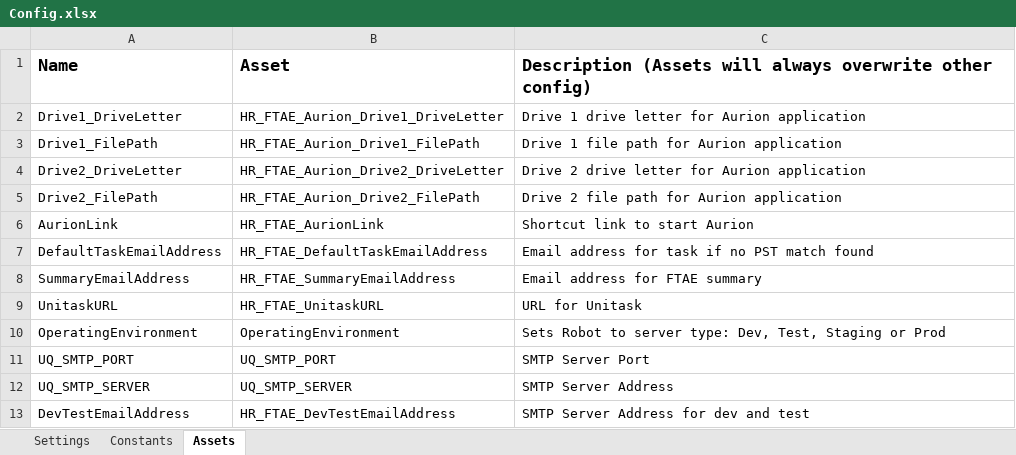
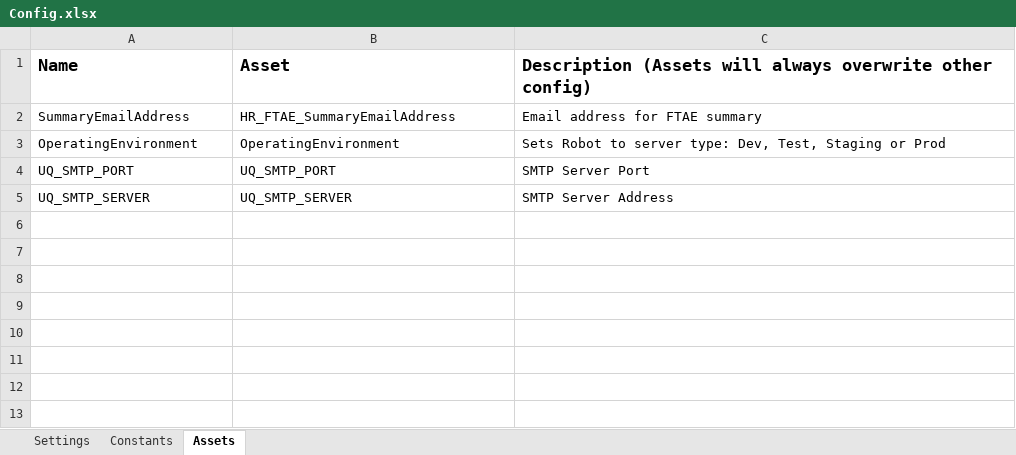
Before and after one commit to uqmgupt1/RpaUiPathProcess, an Excel workbook: Processes/HR_FixedTermAppointmentExpiry/Data/Config.xlsx, sheet Assets, drawn as a sheet; values as stored, in another font and other column widths than the file's, no borders; the diff names each change by its address in the sheet, - before the commit and + after, or states it on an @@ line.

```diff
--- a/Processes/HR_FixedTermAppointmentExpiry/Data/Config.xlsx (sheet Assets)
+++ b/Processes/HR_FixedTermAppointmentExpiry/Data/Config.xlsx (sheet Assets)
-row 2: Drive1_DriveLetter | HR_FTAE_Aurion_Drive1_DriveLetter | Drive 1 drive letter for Aurion application
-row 3: Drive1_FilePath | HR_FTAE_Aurion_Drive1_FilePath | Drive 1 file path for Aurion application
-row 4: Drive2_DriveLetter | HR_FTAE_Aurion_Drive2_DriveLetter | Drive 2 drive letter for Aurion application
-row 5: Drive2_FilePath | HR_FTAE_Aurion_Drive2_FilePath | Drive 2 file path for Aurion application
-row 6: AurionLink | HR_FTAE_AurionLink | Shortcut link to start Aurion
-row 7: DefaultTaskEmailAddress | HR_FTAE_DefaultTaskEmailAddress | Email address for task if no PST match found
-row 9: UnitaskURL | HR_FTAE_UnitaskURL | URL for Unitask
-row 13: DevTestEmailAddress | HR_FTAE_DevTestEmailAddress | SMTP Server Address for dev and test
```
Also changed, not shown: sheet Settings, 4 other files.
